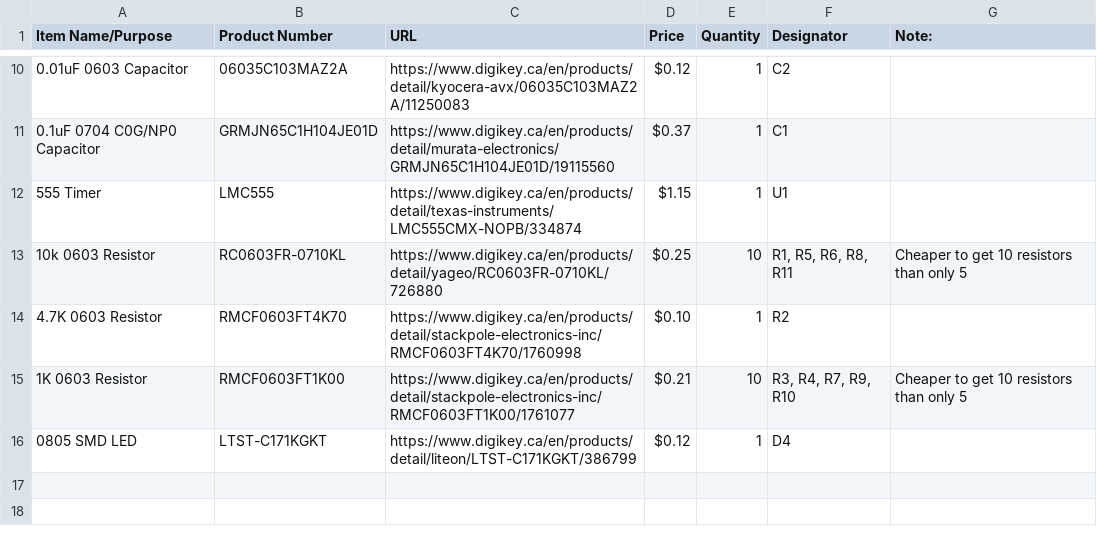
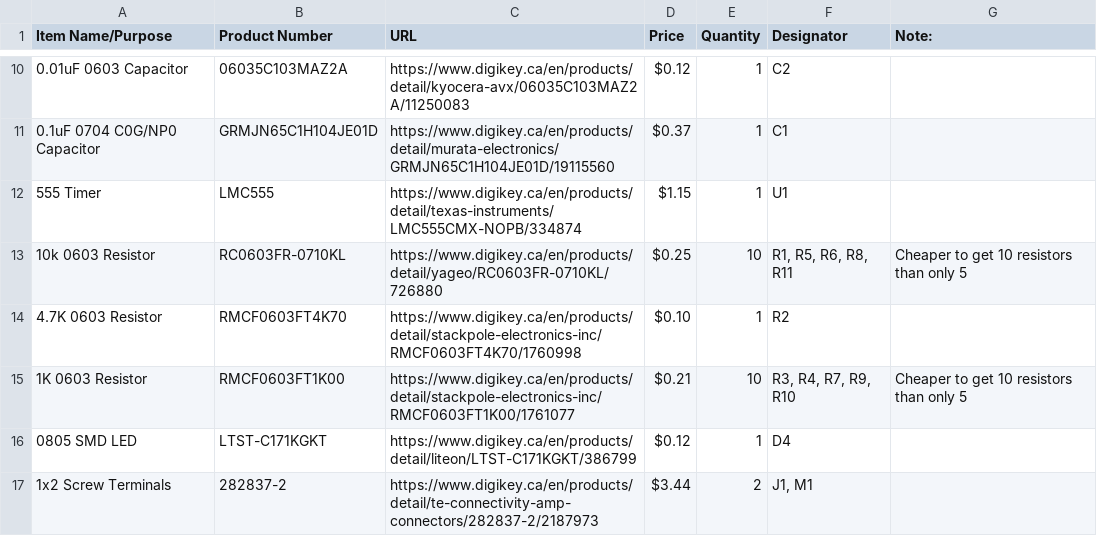
Before and after one commit to ShaanJ1/DC-Motor-Speed-Controller, a CSV file: bom.csv, drawn as a sheet; only a part is shown, gaps mark what is left out; the diff names each change by its address in the sheet, - before the commit and + after, or states it on an @@ line.

Commit message:
Update bom.csv

```diff
--- a/bom.csv
+++ b/bom.csv
+row 17: 1x2 Screw Terminals | 282837-2 | https://www.digikey.ca/en/products/detail/te-connectivity-amp-connectors/282837-2/2187973 | $3.44 | 2 | J1, M1
```
